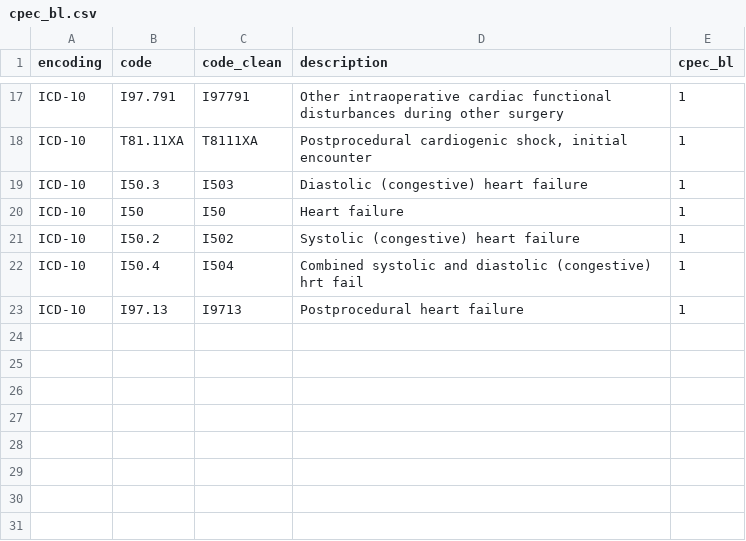
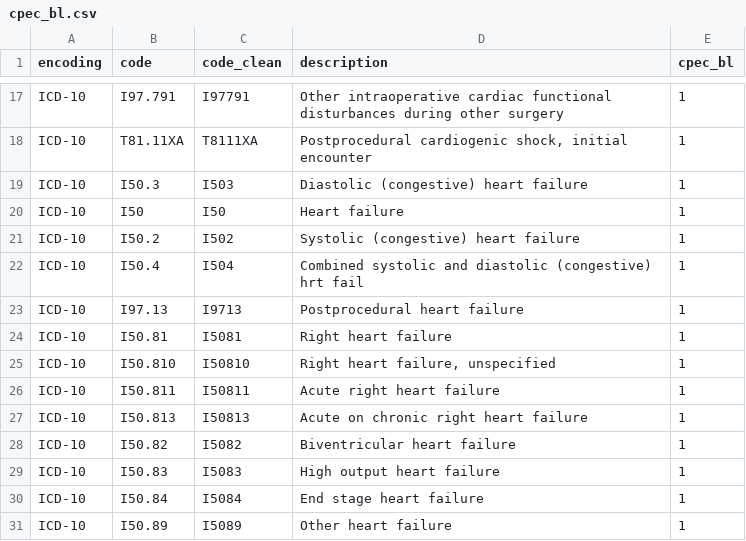
Before and after one commit to cienciadedatosysalud/MAPBM, a CSV file: src/analysis-scripts/aux_files/complications/cpec_bl.csv, drawn as a sheet; only a part is shown, gaps mark what is left out.

```diff
--- a/src/analysis-scripts/aux_files/complications/cpec_bl.csv
+++ b/src/analysis-scripts/aux_files/complications/cpec_bl.csv
@@ -23 +23,9 @@ ICD-10;I50.4;I504;Combined systolic and diastolic (congestive) hrt fail;1
 ICD-10;I97.13;I9713;Postprocedural heart failure;1
+ICD-10;I50.81;I5081;Right heart failure;1
+ICD-10;I50.810;I50810;Right heart failure, unspecified;1
+ICD-10;I50.811;I50811;Acute right heart failure;1
+ICD-10;I50.813;I50813;Acute on chronic right heart failure;1
+ICD-10;I50.82;I5082;Biventricular heart failure;1
+ICD-10;I50.83;I5083;High output heart failure;1
+ICD-10;I50.84;I5084;End stage heart failure;1
+ICD-10;I50.89;I5089;Other heart failure;1
```
Also changed, not shown: src/analysis-scripts/aux_files/complications/postophemc_bl.csv, src/analysis-scripts/aux_files/complications/pulmemb_bl.csv, 1 other file.
